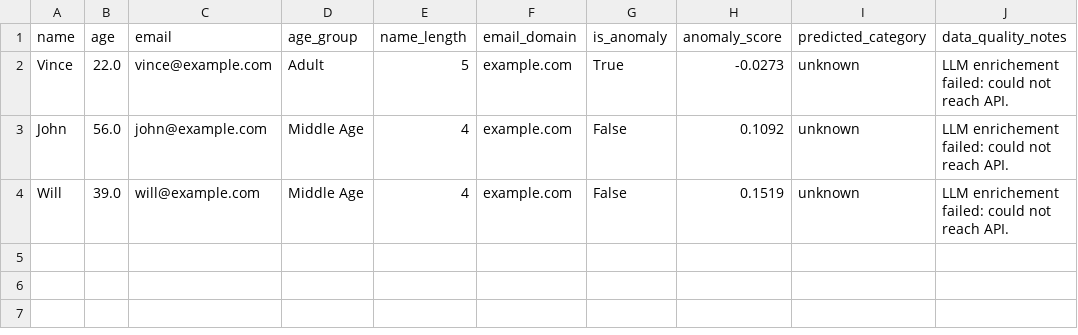
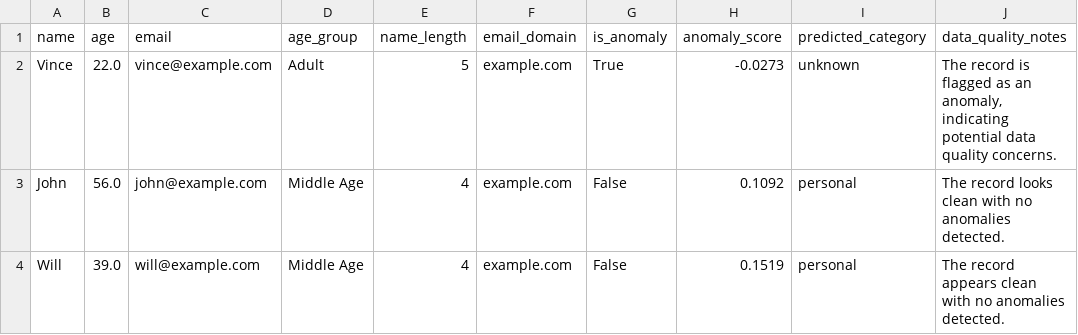
Before and after one commit to stvetang/Dataset-Preprocessing-Pipeline, a CSV file: airflow/dags/enriched_data/sample2.csv, drawn as a sheet.

```diff
--- a/airflow/dags/enriched_data/sample2.csv
+++ b/airflow/dags/enriched_data/sample2.csv
@@ -1,4 +1,4 @@
 name,age,email,age_group,name_length,email_domain,is_anomaly,anomaly_score,predicted_category,data_quality_notes
-Vince,22.0,vince@example.com,Adult,5,example.com,True,-0.0273,unknown,LLM enrichement failed: could not reach API.
-John,56.0,john@example.com,Middle Age,4,example.com,False,0.1092,unknown,LLM enrichement failed: could not reach API.
-Will,39.0,will@example.com,Middle Age,4,example.com,False,0.1519,unknown,LLM enrichement failed: could not reach API.
+Vince,22.0,vince@example.com,Adult,5,example.com,True,-0.0273,unknown,"The record is flagged as an anomaly, indicating potential data quality concerns."
+John,56.0,john@example.com,Middle Age,4,example.com,False,0.1092,personal,The record looks clean with no anomalies detected.
+Will,39.0,will@example.com,Middle Age,4,example.com,False,0.1519,personal,The record appears clean with no anomalies detected.
```
Also changed, not shown: airflow/dags/enriched_data/sample1.csv, 3 other files.
